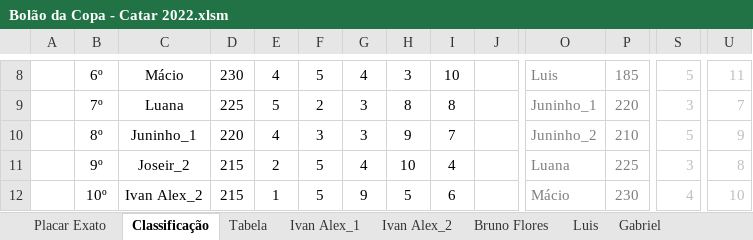
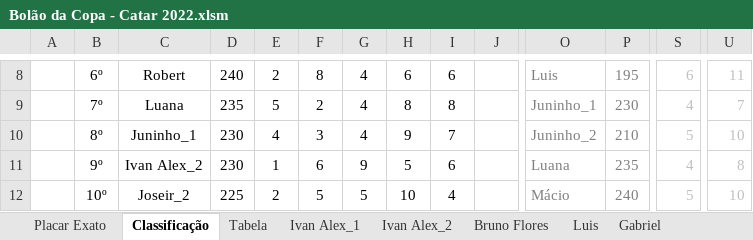
Before and after one commit to IvanIndaia/bolao, an Excel workbook: docs/Bolão da Copa - Catar 2022.xlsm, sheet Classificação, drawn as a sheet; only a part is shown, gaps mark what is left out; values as stored, in another font and other column widths than the file's, no borders; charts and pictures not drawn; the diff covers the shown part only; the diff names each change by its address in the sheet, - before the commit and + after, or states it on an @@ line.

```diff
--- a/docs/Bolão da Copa - Catar 2022.xlsm (sheet Classificação)
+++ b/docs/Bolão da Copa - Catar 2022.xlsm (sheet Classificação)
-C8: Mácio
+C8: Robert
-D8: 230
+D8: 240
-E8: 4
+E8: 2
-F8: 5
+F8: 8
-H8: 3
+H8: 6
-I8: 10
+I8: 6
-P8: 185
+P8: 195
-S8: 5
+S8: 6
-D9: 225
+D9: 235
-G9:G10: 3
+G9:G10: 4
-P9: 220
+P9: 230
-S9: 3
+S9: 4
-D10: 220
+D10: 230
-U10: 9
+U10: 10
-C11: Joseir_2
+C11: Ivan Alex_2
-D11: 215
+D11: 230
-E11: 2
+E11: 1
-F11: 5
+F11: 6
-G11: 4
+G11: 9
-H11: 10
+H11: 5
-I11: 4
+I11: 6
-P11: 225
+P11: 235
-S11: 3
+S11: 4
-C12: Ivan Alex_2
+C12: Joseir_2
-D12: 215
+D12: 225
-E12: 1
+E12: 2
-G12: 9
+G12: 5
-H12: 5
+H12: 10
-I12: 6
+I12: 4
-P12: 230
+P12: 240
-S12: 4
+S12: 5
```
Also changed, not shown: 1 added row, 1 removed row and 111 edited cells elsewhere in this sheet, sheet Andréia, sheet Cléofaz, sheet Roberto, sheet Jean, sheet Ivan Alex_2, sheet Gabriel, 18 more sheets, hidden cells, 1 other file.
